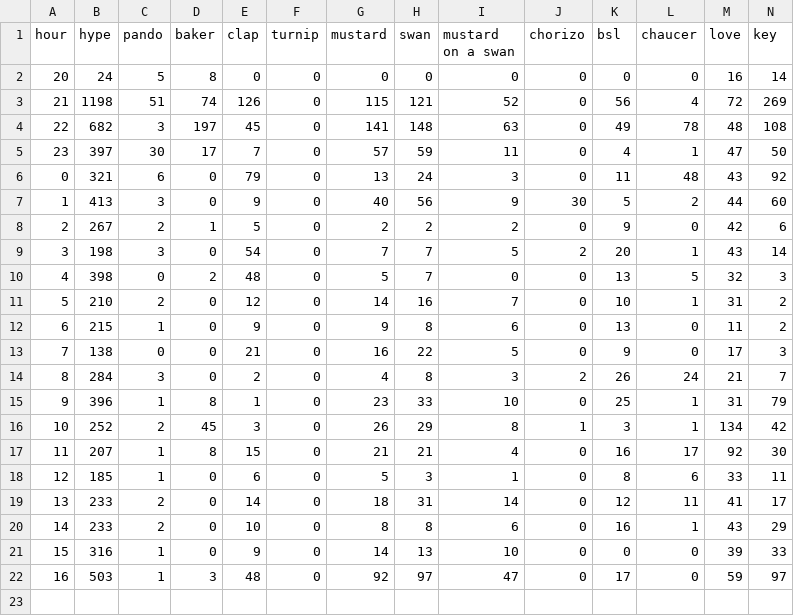
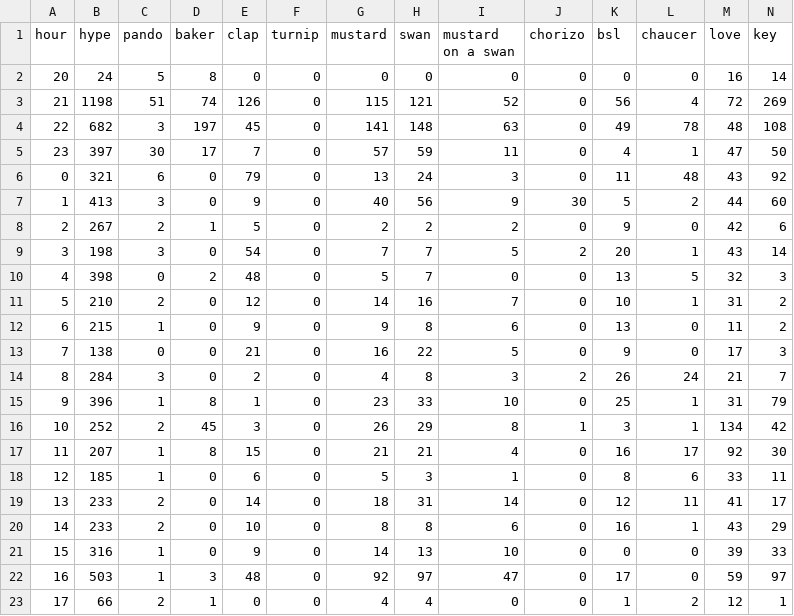
Before and after one commit to hugovk/hypes-per-hour, a CSV file: data/output.csv, drawn as a sheet; only a part is shown; rows hold the shown columns only; the diff names each change by its address in the sheet, - before the commit and + after, or states it on an @@ line.

Commit message:
Automatic hypes update!

```diff
--- a/data/output.csv
+++ b/data/output.csv
+row 23: 17 | 66 | 2 | 1 | 0 | 0 | 4 | 4 | 0 | 0 | 1 | 2 | 12 | 1
```
Also changed, not shown: data/output.tsv, 1 other file.
